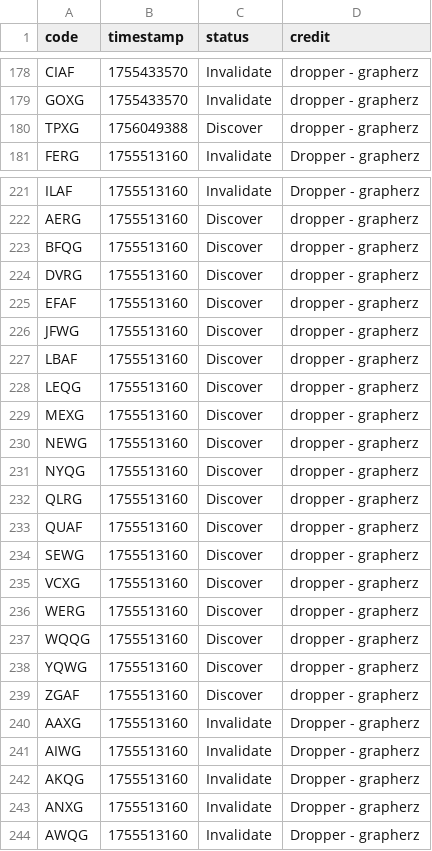
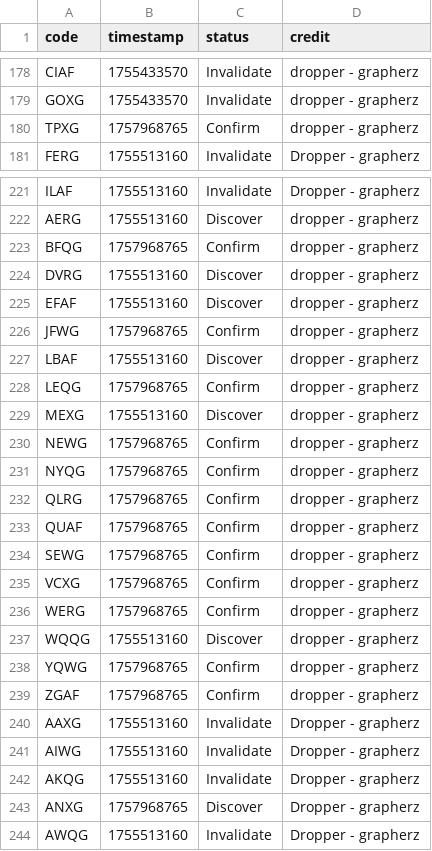
Before and after one commit to Sparxist/Lobbies, a CSV file: filestore/na.csv, drawn as a sheet; only a part is shown, gaps mark what is left out; the diff covers the shown part only.

```diff
--- a/filestore/na.csv
+++ b/filestore/na.csv
@@ -179,3 +179,3 @@ CIAF,1755433570,Invalidate,dropper - grapherz
 GOXG,1755433570,Invalidate,dropper - grapherz
-TPXG,1756049388,Discover,dropper - grapherz
+TPXG,1757968765,Confirm,dropper - grapherz
 FERG,1755513160,Invalidate,Dropper - grapherz
@@ -222,19 +222,19 @@ ILAF,1755513160,Invalidate,Dropper - grapherz
 AERG,1755513160,Discover,dropper - grapherz
-BFQG,1755513160,Discover,dropper - grapherz
+BFQG,1757968765,Confirm,dropper - grapherz
 DVRG,1755513160,Discover,dropper - grapherz
 EFAF,1755513160,Discover,dropper - grapherz
-JFWG,1755513160,Discover,dropper - grapherz
+JFWG,1757968765,Confirm,dropper - grapherz
 LBAF,1755513160,Discover,dropper - grapherz
-LEQG,1755513160,Discover,dropper - grapherz
+LEQG,1757968765,Confirm,dropper - grapherz
 MEXG,1755513160,Discover,dropper - grapherz
-NEWG,1755513160,Discover,dropper - grapherz
-NYQG,1755513160,Discover,dropper - grapherz
-QLRG,1755513160,Discover,dropper - grapherz
-QUAF,1755513160,Discover,dropper - grapherz
-SEWG,1755513160,Discover,dropper - grapherz
-VCXG,1755513160,Discover,dropper - grapherz
-WERG,1755513160,Discover,dropper - grapherz
+NEWG,1757968765,Confirm,dropper - grapherz
+NYQG,1757968765,Confirm,dropper - grapherz
+QLRG,1757968765,Confirm,dropper - grapherz
+QUAF,1757968765,Confirm,dropper - grapherz
+SEWG,1757968765,Confirm,dropper - grapherz
+VCXG,1757968765,Confirm,dropper - grapherz
+WERG,1757968765,Confirm,dropper - grapherz
 WQQG,1755513160,Discover,dropper - grapherz
-YQWG,1755513160,Discover,dropper - grapherz
-ZGAF,1755513160,Discover,dropper - grapherz
+YQWG,1757968765,Confirm,dropper - grapherz
+ZGAF,1757968765,Confirm,dropper - grapherz
 AAXG,1755513160,Invalidate,Dropper - grapherz
@@ -242,3 +242,3 @@ AIWG,1755513160,Invalidate,Dropper - grapherz
 AKQG,1755513160,Invalidate,Dropper - grapherz
-ANXG,1755513160,Invalidate,Dropper - grapherz
+ANXG,1757968765,Discover,Dropper - grapherz
 AWQG,1755513160,Invalidate,Dropper - grapherz
```
Also changed, not shown: 8 added rows and 76 edited cells elsewhere in this file.
